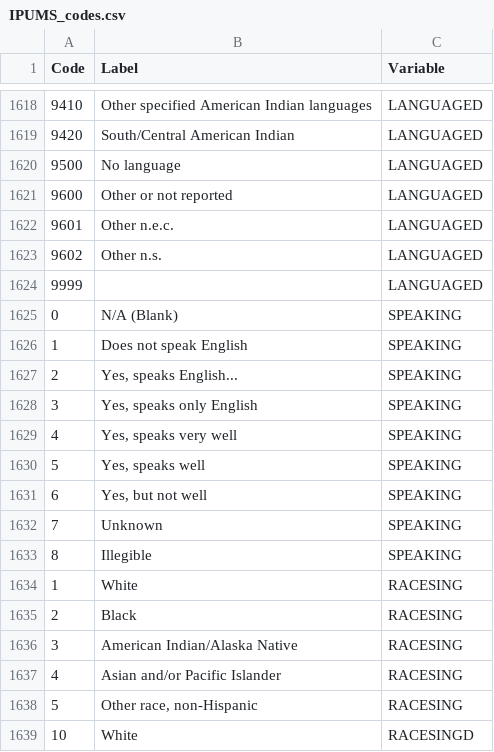
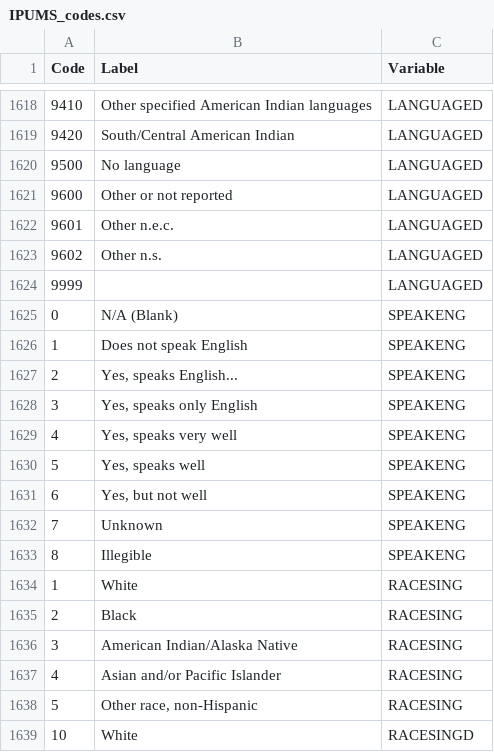
Before and after one commit to SamAndrew27/prison_project, a CSV file: data/original_data/IPUMS_codes.csv, drawn as a sheet; only a part is shown, gaps mark what is left out.

Commit message:
finished census script/added sample data

```diff
--- a/data/original_data/IPUMS_codes.csv
+++ b/data/original_data/IPUMS_codes.csv
@@ -1624,11 +1624,11 @@ Code,Label,Variable
 9999,,LANGUAGED
-0,N/A (Blank),SPEAKING
-1,Does not speak English,SPEAKING
-2,"Yes, speaks English...",SPEAKING
-3,"Yes, speaks only English",SPEAKING
-4,"Yes, speaks very well",SPEAKING
-5,"Yes, speaks well",SPEAKING
-6,"Yes, but not well",SPEAKING
-7,Unknown,SPEAKING
-8,Illegible,SPEAKING
+0,N/A (Blank),SPEAKENG
+1,Does not speak English,SPEAKENG
+2,"Yes, speaks English...",SPEAKENG
+3,"Yes, speaks only English",SPEAKENG
+4,"Yes, speaks very well",SPEAKENG
+5,"Yes, speaks well",SPEAKENG
+6,"Yes, but not well",SPEAKENG
+7,Unknown,SPEAKENG
+8,Illegible,SPEAKENG
 1,White,RACESING
```
Also changed, not shown: 8 other files.
